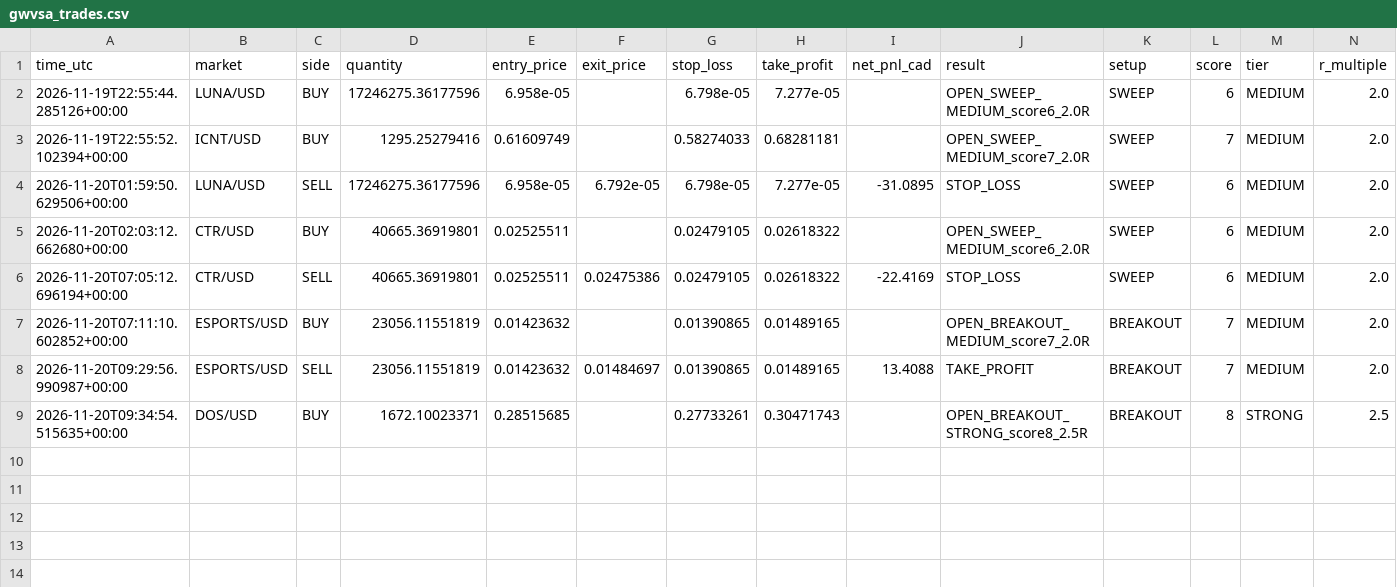
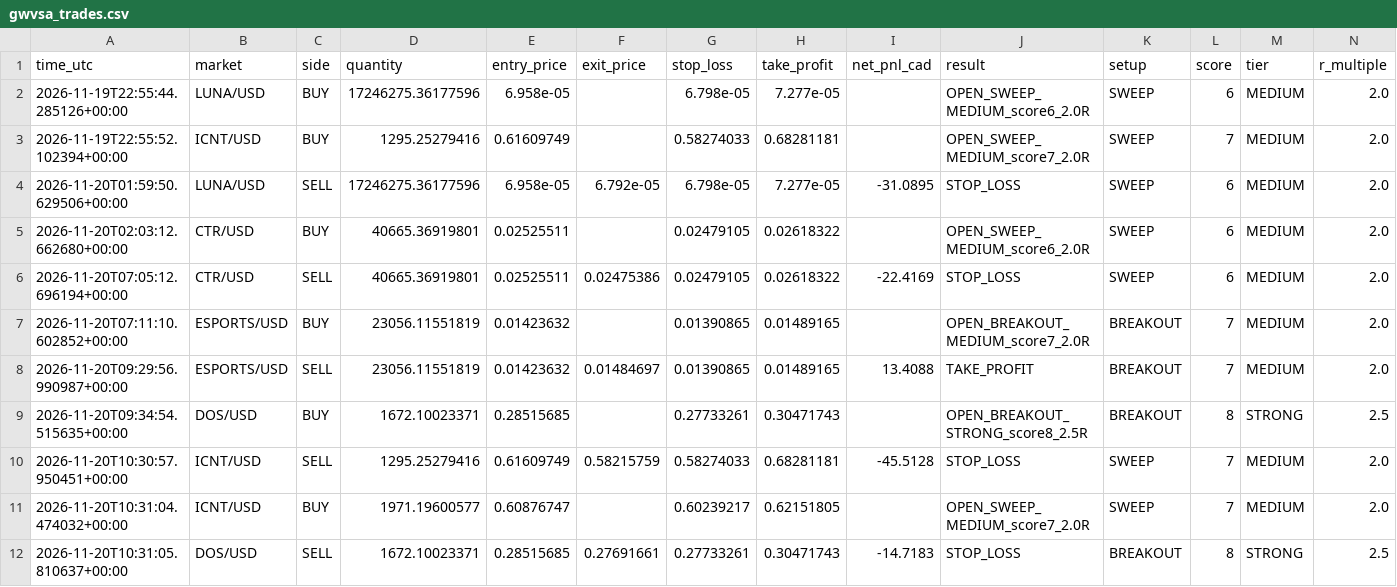
Before and after one commit to yuonayelchristian18/gwvsa-crypto-bot, a CSV file: gwvsa_trades.csv, drawn as a sheet; only a part is shown; rows hold the shown columns only; the diff names each change by its address in the sheet, - before the commit and + after, or states it on an @@ line.

```diff
--- a/gwvsa_trades.csv
+++ b/gwvsa_trades.csv
+row 10: 2026-11-20T10:30:57.950451+00:00 | ICNT/USD | SELL | 1295.25279416 | 0.61609749 | 0.58215759 | 0.58274033 | 0.68281181 | -45.5128 | STOP_LOSS | SWEEP | 7 | MEDIUM | 2.0
+row 11: 2026-11-20T10:31:04.474032+00:00 | ICNT/USD | BUY | 1971.19600577 | 0.60876747 |  | 0.60239217 | 0.62151805 |  | OPEN_SWEEP_MEDIUM_score7_2.0R | SWEEP | 7 | MEDIUM | 2.0
+row 12: 2026-11-20T10:31:05.810637+00:00 | DOS/USD | SELL | 1672.10023371 | 0.28515685 | 0.27691661 | 0.27733261 | 0.30471743 | -14.7183 | STOP_LOSS | BREAKOUT | 8 | STRONG | 2.5
```
Also changed, not shown: 1 other file.
